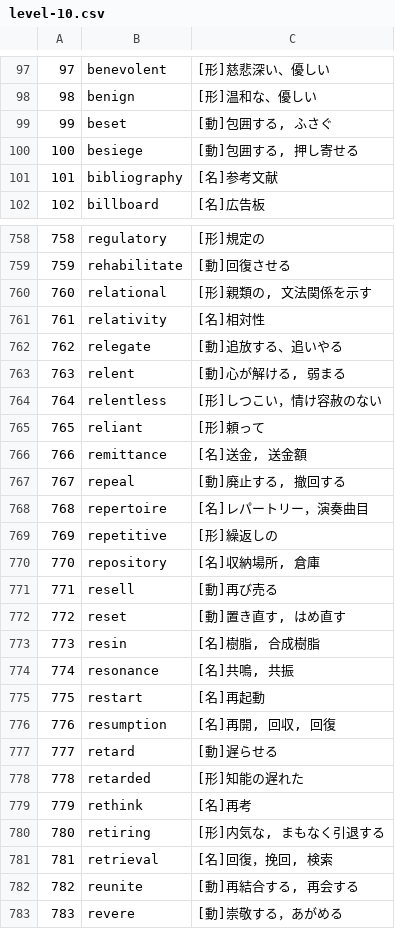
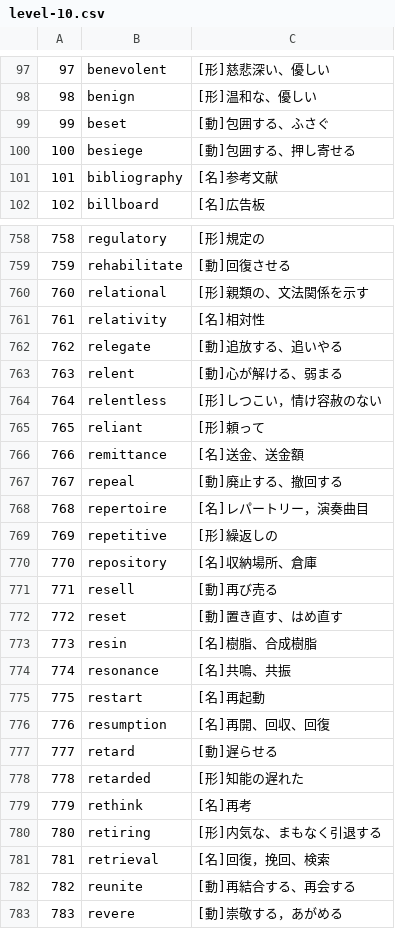
Before and after one commit to kim0051/word-levels-db, a CSV file: level-csv/level-10.csv, drawn as a sheet; only a part is shown, gaps mark what is left out; the diff covers the shown part only.

```diff
--- a/level-csv/level-10.csv
+++ b/level-csv/level-10.csv
@@ -98,4 +98,4 @@
 98,benign,"[形]温和な、優しい"
-99,beset,"[動]包囲する, ふさぐ"
-100,besiege,"[動]包囲する, 押し寄せる"
+99,beset,"[動]包囲する、ふさぐ"
+100,besiege,"[動]包囲する、押し寄せる"
 101,bibliography,"[名]参考文献"
@@ -759,19 +759,19 @@
 759,rehabilitate,"[動]回復させる"
-760,relational,"[形]親類の, 文法関係を示す"
+760,relational,"[形]親類の、文法関係を示す"
 761,relativity,"[名]相対性"
 762,relegate,"[動]追放する、追いやる"
-763,relent,"[動]心が解ける, 弱まる"
+763,relent,"[動]心が解ける、弱まる"
 764,relentless,"[形]しつこい，情け容赦のない"
 765,reliant,"[形]頼って"
-766,remittance,"[名]送金, 送金額"
-767,repeal,"[動]廃止する, 撤回する"
+766,remittance,"[名]送金、送金額"
+767,repeal,"[動]廃止する、撤回する"
 768,repertoire,"[名]レパートリー，演奏曲目"
 769,repetitive,"[形]繰返しの"
-770,repository,"[名]収納場所, 倉庫"
+770,repository,"[名]収納場所、倉庫"
 771,resell,"[動]再び売る"
-772,reset,"[動]置き直す, はめ直す"
-773,resin,"[名]樹脂, 合成樹脂"
-774,resonance,"[名]共鳴, 共振"
+772,reset,"[動]置き直す、はめ直す"
+773,resin,"[名]樹脂、合成樹脂"
+774,resonance,"[名]共鳴、共振"
 775,restart,"[名]再起動"
-776,resumption,"[名]再開, 回収, 回復"
+776,resumption,"[名]再開、回収、回復"
 777,retard,"[動]遅らせる"
@@ -779,5 +779,5 @@
 779,rethink,"[名]再考"
-780,retiring,"[形]内気な, まもなく引退する"
-781,retrieval,"[名]回復，挽回, 検索"
-782,reunite,"[動]再結合する, 再会する"
+780,retiring,"[形]内気な、まもなく引退する"
+781,retrieval,"[名]回復，挽回、検索"
+782,reunite,"[動]再結合する、再会する"
 783,revere,"[動]崇敬する，あがめる"
```
Also changed, not shown: 152 edited cells elsewhere in this file, level-csv/level-05.csv, level-csv/level-07.csv, 9 other files.
